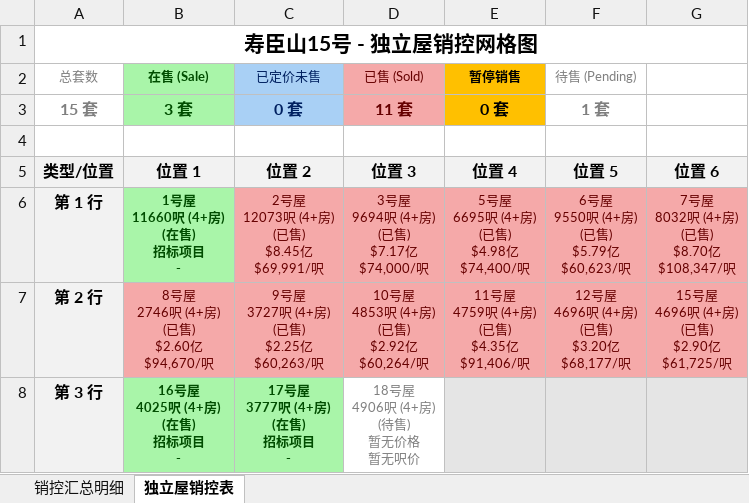
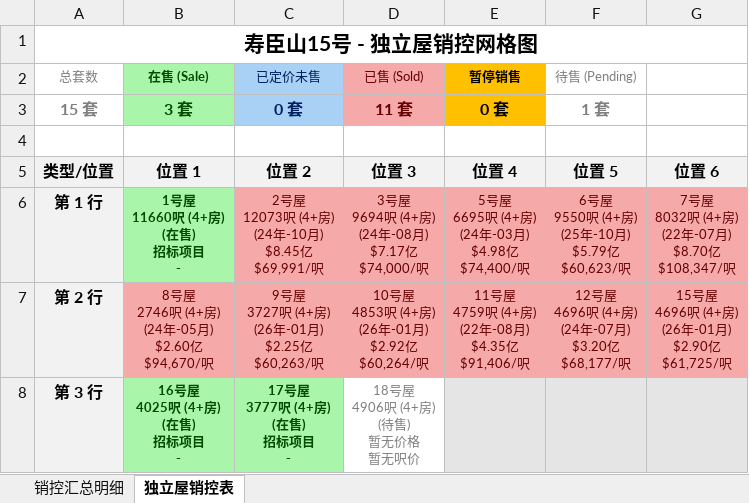
Before and after one commit to neil-studio/hk-properties, an Excel workbook: files/港岛-寿臣山-寿臣山15号.xlsx, sheet 独立屋销控表, drawn as a sheet; values as stored, in another font and other column widths than the file's, no borders; ↵ is a line break in a cell; the diff names each change by its address in the sheet, - before the commit and + after, or states it on an @@ line.

Commit message:
fix: resolve missing sold dates for 寿臣山15号 on HKP API and rebuild web database

```diff
--- a/files/港岛-寿臣山-寿臣山15号.xlsx (sheet 独立屋销控表)
+++ b/files/港岛-寿臣山-寿臣山15号.xlsx (sheet 独立屋销控表)
-C6 (已定价未售): 2号屋 ↵ 12073呎 (4+房) ↵ (已售) ↵ $8.45亿 ↵ $69,991/呎
+C6 (已定价未售): 2号屋 ↵ 12073呎 (4+房) ↵ (24年-10月) ↵ $8.45亿 ↵ $69,991/呎
-D6 (已售 (Sold)): 3号屋 ↵ 9694呎 (4+房) ↵ (已售) ↵ $7.17亿 ↵ $74,000/呎
+D6 (已售 (Sold)): 3号屋 ↵ 9694呎 (4+房) ↵ (24年-08月) ↵ $7.17亿 ↵ $74,000/呎
-E6 (暂停销售): 5号屋 ↵ 6695呎 (4+房) ↵ (已售) ↵ $4.98亿 ↵ $74,400/呎
+E6 (暂停销售): 5号屋 ↵ 6695呎 (4+房) ↵ (24年-03月) ↵ $4.98亿 ↵ $74,400/呎
-F6 (待售 (Pending)): 6号屋 ↵ 9550呎 (4+房) ↵ (已售) ↵ $5.79亿 ↵ $60,623/呎
+F6 (待售 (Pending)): 6号屋 ↵ 9550呎 (4+房) ↵ (25年-10月) ↵ $5.79亿 ↵ $60,623/呎
-G6: 7号屋 ↵ 8032呎 (4+房) ↵ (已售) ↵ $8.70亿 ↵ $108,347/呎
+G6: 7号屋 ↵ 8032呎 (4+房) ↵ (22年-07月) ↵ $8.70亿 ↵ $108,347/呎
-B7 (在售 (Sale)): 8号屋 ↵ 2746呎 (4+房) ↵ (已售) ↵ $2.60亿 ↵ $94,670/呎
+B7 (在售 (Sale)): 8号屋 ↵ 2746呎 (4+房) ↵ (24年-05月) ↵ $2.60亿 ↵ $94,670/呎
-C7 (已定价未售): 9号屋 ↵ 3727呎 (4+房) ↵ (已售) ↵ $2.25亿 ↵ $60,263/呎
+C7 (已定价未售): 9号屋 ↵ 3727呎 (4+房) ↵ (26年-01月) ↵ $2.25亿 ↵ $60,263/呎
-D7 (已售 (Sold)): 10号屋 ↵ 4853呎 (4+房) ↵ (已售) ↵ $2.92亿 ↵ $60,264/呎
+D7 (已售 (Sold)): 10号屋 ↵ 4853呎 (4+房) ↵ (26年-01月) ↵ $2.92亿 ↵ $60,264/呎
-E7 (暂停销售): 11号屋 ↵ 4759呎 (4+房) ↵ (已售) ↵ $4.35亿 ↵ $91,406/呎
+E7 (暂停销售): 11号屋 ↵ 4759呎 (4+房) ↵ (22年-08月) ↵ $4.35亿 ↵ $91,406/呎
-F7 (待售 (Pending)): 12号屋 ↵ 4696呎 (4+房) ↵ (已售) ↵ $3.20亿 ↵ $68,177/呎
+F7 (待售 (Pending)): 12号屋 ↵ 4696呎 (4+房) ↵ (24年-07月) ↵ $3.20亿 ↵ $68,177/呎
-G7: 15号屋 ↵ 4696呎 (4+房) ↵ (已售) ↵ $2.90亿 ↵ $61,725/呎
+G7: 15号屋 ↵ 4696呎 (4+房) ↵ (26年-01月) ↵ $2.90亿 ↵ $61,725/呎
```
Also changed, not shown: sheet 销控汇总明细, 1 other file.
